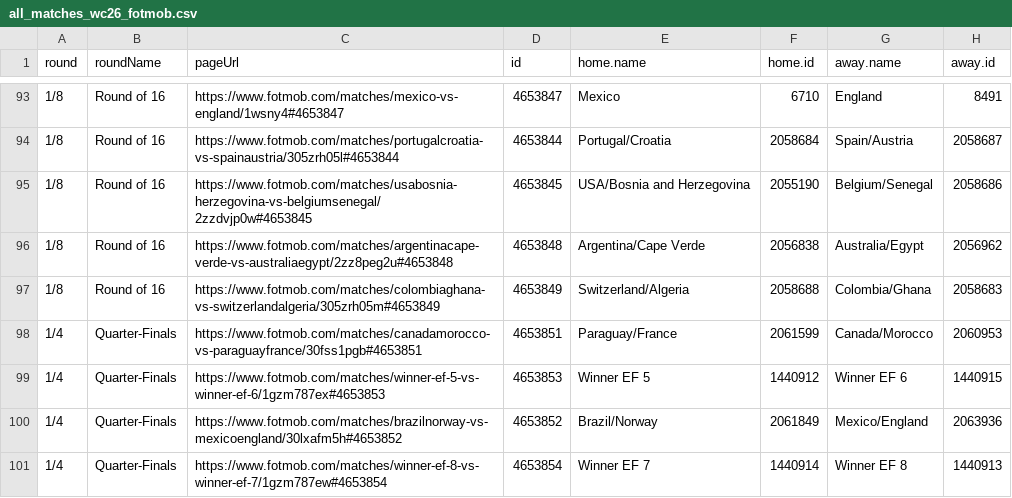
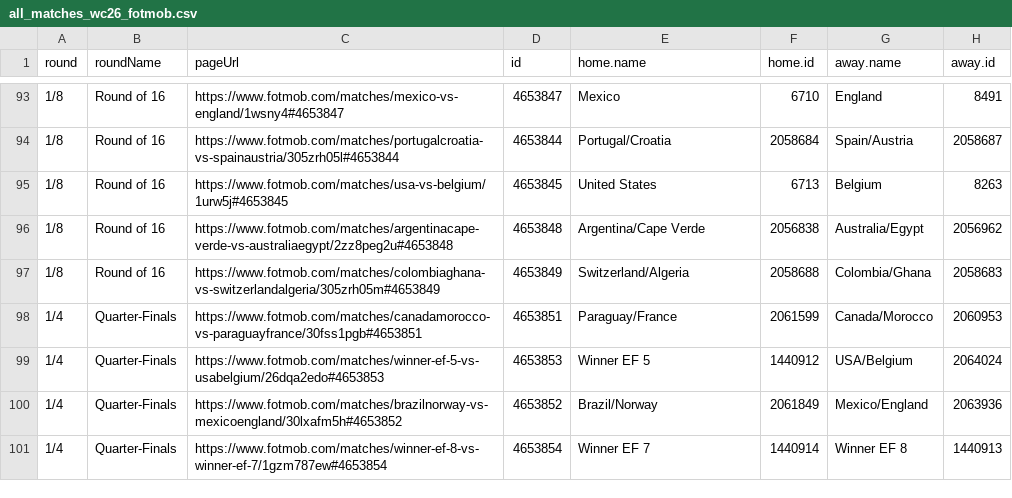
Before and after one commit to CescBlanco/world_cup_26_dashboard, a CSV file: worldcup26/data/all_matches_wc26_fotmob.csv, drawn as a sheet; only a part is shown, gaps mark what is left out.

```diff
--- a/worldcup26/data/all_matches_wc26_fotmob.csv
+++ b/worldcup26/data/all_matches_wc26_fotmob.csv
@@ -94,3 +94,3 @@ round,roundName,pageUrl,id,home.name,home.id,away.name,away.id
 1/8,Round of 16,https://www.fotmob.com/matches/portugalcroatia-vs-spainaustria/305zrh05l#4653844,4653844,Portugal/Croatia,2058684,Spain/Austria,2058687
-1/8,Round of 16,https://www.fotmob.com/matches/usabosnia-herzegovina-vs-belgiumsenegal/2zzdvjp0w#4653845,4653845,USA/Bosnia and Herzegovina,2055190,Belgium/Senegal,2058686
+1/8,Round of 16,https://www.fotmob.com/matches/usa-vs-belgium/1urw5j#4653845,4653845,United States,6713,Belgium,8263
 1/8,Round of 16,https://www.fotmob.com/matches/argentinacape-verde-vs-australiaegypt/2zz8peg2u#4653848,4653848,Argentina/Cape Verde,2056838,Australia/Egypt,2056962
@@ -98,3 +98,3 @@ round,roundName,pageUrl,id,home.name,home.id,away.name,away.id
 1/4,Quarter-Finals,https://www.fotmob.com/matches/canadamorocco-vs-paraguayfrance/30fss1pgb#4653851,4653851,Paraguay/France,2061599,Canada/Morocco,2060953
-1/4,Quarter-Finals,https://www.fotmob.com/matches/winner-ef-5-vs-winner-ef-6/1gzm787ex#4653853,4653853,Winner EF 5,1440912,Winner EF 6,1440915
+1/4,Quarter-Finals,https://www.fotmob.com/matches/winner-ef-5-vs-usabelgium/26dqa2edo#4653853,4653853,Winner EF 5,1440912,USA/Belgium,2064024
 1/4,Quarter-Finals,https://www.fotmob.com/matches/brazilnorway-vs-mexicoengland/30lxafm5h#4653852,4653852,Brazil/Norway,2061849,Mexico/England,2063936
```
Also changed, not shown: worldcup26/data/all_players_wc26_fotmob.csv, worldcup26/data/fixtures_wc26_stages.csv, 4 other files.
